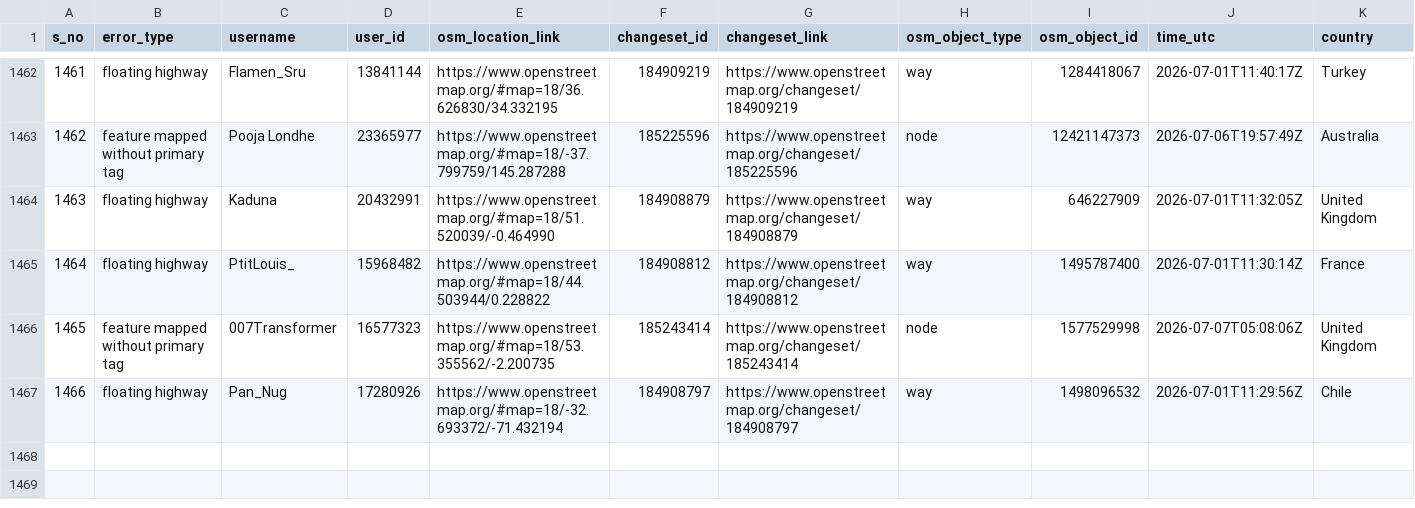
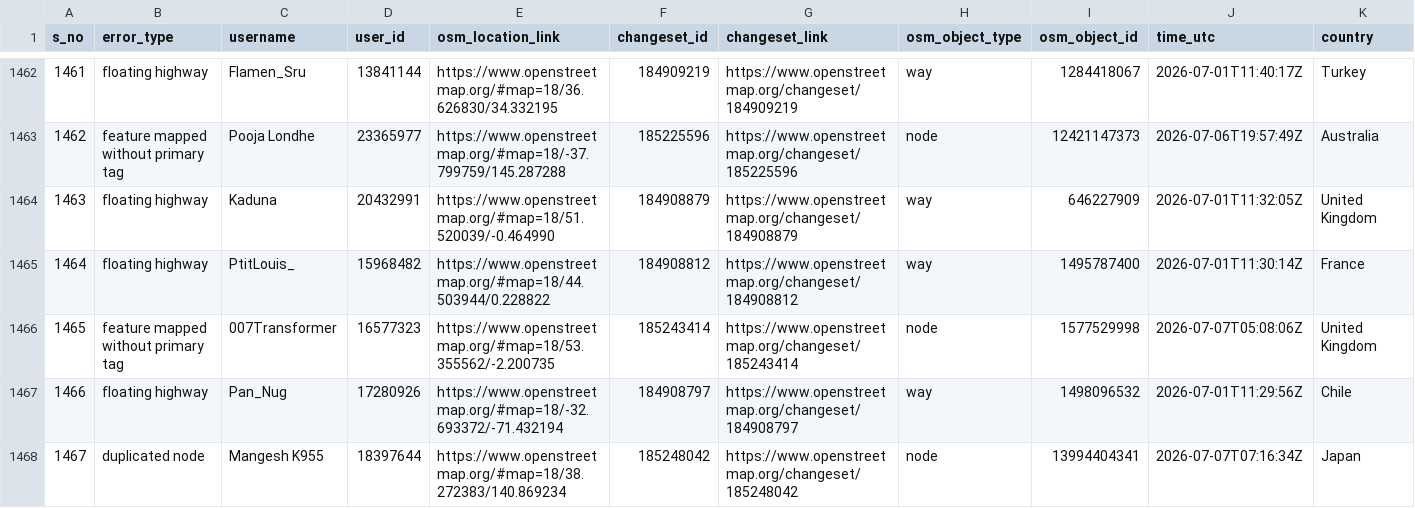
Before and after one commit to KingVik-Planet/OSM_QC_tomtom, a CSV file: data/quality_check_1.csv, drawn as a sheet; only a part is shown, gaps mark what is left out; rows hold the shown columns only; the diff names each change by its address in the sheet, - before the commit and + after, or states it on an @@ line.

```diff
--- a/data/quality_check_1.csv
+++ b/data/quality_check_1.csv
+row 1468: 1467 | duplicated node | Mangesh K955 | 18397644 | https://www.openstreetmap.org/#map=18/38.272383/140.869234 | 185248042 | https://www.openstreetmap.org/changeset/185248042 | node | 13994404341 | 2026-07-07T07:16:34Z | Japan
```
Also changed, not shown: 3 other files.
